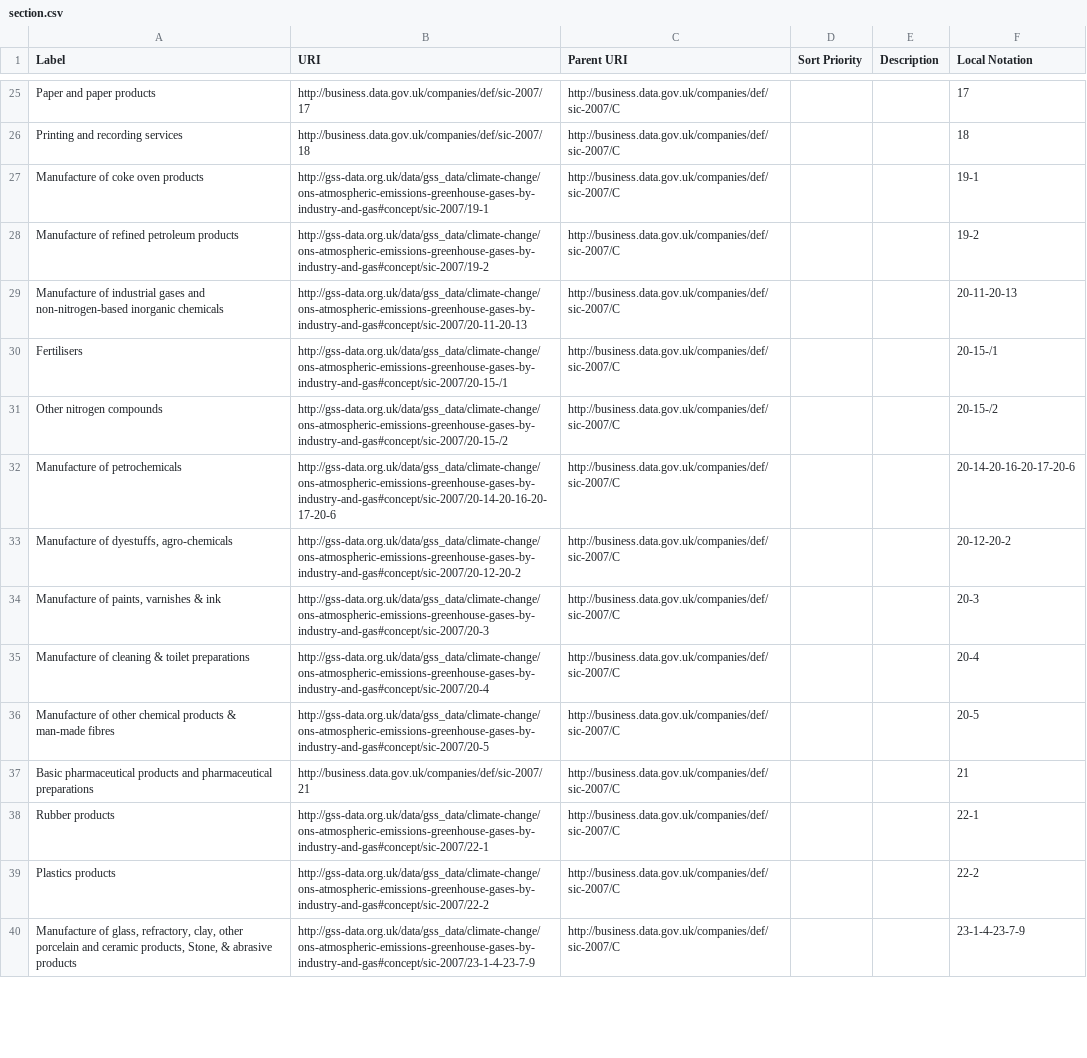
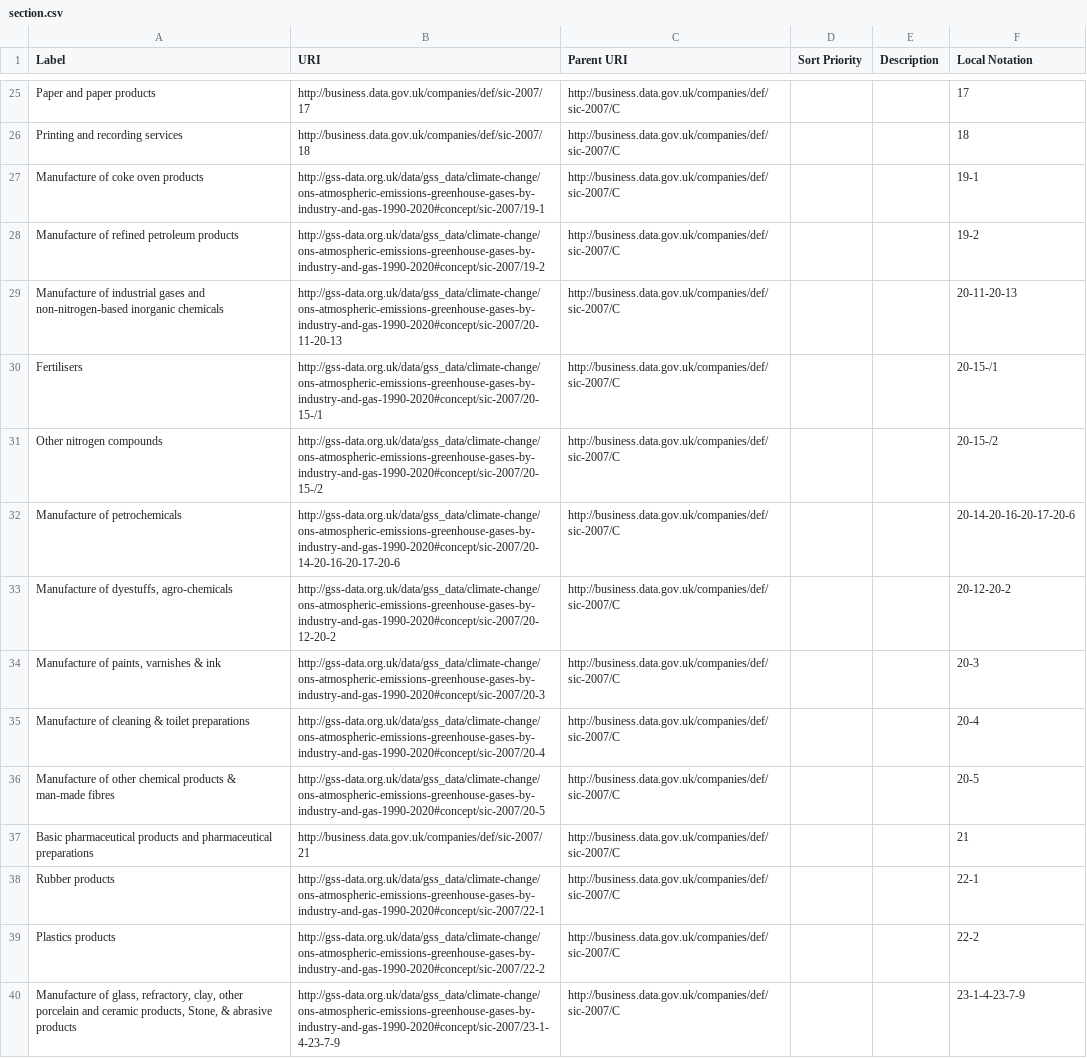
Before and after one commit to GSS-Cogs/family-climate-change, a CSV file: datasets/ONS-Atmospheric-emissions-greenhouse-gases-by-industry-and-gas-1990-2020/codelists/section.csv, drawn as a sheet; only a part is shown, gaps mark what is left out; the diff covers the shown part only; the diff names each change by its address in the sheet, - before the commit and + after, or states it on an @@ line.

Commit message:
changing to id

```diff
--- a/datasets/ONS-Atmospheric-emissions-greenhouse-gases-by-industry-and-gas-1990-2020/codelists/section.csv
+++ b/datasets/ONS-Atmospheric-emissions-greenhouse-gases-by-industry-and-gas-1990-2020/codelists/section.csv
-B27 (URI): http://gss-data.org.uk/data/gss_data/climate-change/ons-atmospheric-emissions-greenhouse-gases-by-industry-and-gas#concept/sic-2007/19-1
+B27 (URI): http://gss-data.org.uk/data/gss_data/climate-change/ons-atmospheric-emissions-greenhouse-gases-by-industry-and-gas-1990-2020#concept/sic-2007/19-1
-B28 (URI): http://gss-data.org.uk/data/gss_data/climate-change/ons-atmospheric-emissions-greenhouse-gases-by-industry-and-gas#concept/sic-2007/19-2
+B28 (URI): http://gss-data.org.uk/data/gss_data/climate-change/ons-atmospheric-emissions-greenhouse-gases-by-industry-and-gas-1990-2020#concept/sic-2007/19-2
-B29 (URI): http://gss-data.org.uk/data/gss_data/climate-change/ons-atmospheric-emissions-greenhouse-gases-by-industry-and-gas#concept/sic-2007/20-11-20-13
+B29 (URI): http://gss-data.org.uk/data/gss_data/climate-change/ons-atmospheric-emissions-greenhouse-gases-by-industry-and-gas-1990-2020#concept/sic-2007/20-11-20-13
-B30 (URI): http://gss-data.org.uk/data/gss_data/climate-change/ons-atmospheric-emissions-greenhouse-gases-by-industry-and-gas#concept/sic-2007/20-15-/1
+B30 (URI): http://gss-data.org.uk/data/gss_data/climate-change/ons-atmospheric-emissions-greenhouse-gases-by-industry-and-gas-1990-2020#concept/sic-2007/20-15-/1
-B31 (URI): http://gss-data.org.uk/data/gss_data/climate-change/ons-atmospheric-emissions-greenhouse-gases-by-industry-and-gas#concept/sic-2007/20-15-/2
+B31 (URI): http://gss-data.org.uk/data/gss_data/climate-change/ons-atmospheric-emissions-greenhouse-gases-by-industry-and-gas-1990-2020#concept/sic-2007/20-15-/2
-B32 (URI): http://gss-data.org.uk/data/gss_data/climate-change/ons-atmospheric-emissions-greenhouse-gases-by-industry-and-gas#concept/sic-2007/20-14-20-16-20-17-20-6
+B32 (URI): http://gss-data.org.uk/data/gss_data/climate-change/ons-atmospheric-emissions-greenhouse-gases-by-industry-and-gas-1990-2020#concept/sic-2007/20-14-20-16-20-17-20-6
-B33 (URI): http://gss-data.org.uk/data/gss_data/climate-change/ons-atmospheric-emissions-greenhouse-gases-by-industry-and-gas#concept/sic-2007/20-12-20-2
+B33 (URI): http://gss-data.org.uk/data/gss_data/climate-change/ons-atmospheric-emissions-greenhouse-gases-by-industry-and-gas-1990-2020#concept/sic-2007/20-12-20-2
-B34 (URI): http://gss-data.org.uk/data/gss_data/climate-change/ons-atmospheric-emissions-greenhouse-gases-by-industry-and-gas#concept/sic-2007/20-3
+B34 (URI): http://gss-data.org.uk/data/gss_data/climate-change/ons-atmospheric-emissions-greenhouse-gases-by-industry-and-gas-1990-2020#concept/sic-2007/20-3
-B35 (URI): http://gss-data.org.uk/data/gss_data/climate-change/ons-atmospheric-emissions-greenhouse-gases-by-industry-and-gas#concept/sic-2007/20-4
+B35 (URI): http://gss-data.org.uk/data/gss_data/climate-change/ons-atmospheric-emissions-greenhouse-gases-by-industry-and-gas-1990-2020#concept/sic-2007/20-4
-B36 (URI): http://gss-data.org.uk/data/gss_data/climate-change/ons-atmospheric-emissions-greenhouse-gases-by-industry-and-gas#concept/sic-2007/20-5
+B36 (URI): http://gss-data.org.uk/data/gss_data/climate-change/ons-atmospheric-emissions-greenhouse-gases-by-industry-and-gas-1990-2020#concept/sic-2007/20-5
-B38 (URI): http://gss-data.org.uk/data/gss_data/climate-change/ons-atmospheric-emissions-greenhouse-gases-by-industry-and-gas#concept/sic-2007/22-1
+B38 (URI): http://gss-data.org.uk/data/gss_data/climate-change/ons-atmospheric-emissions-greenhouse-gases-by-industry-and-gas-1990-2020#concept/sic-2007/22-1
-B39 (URI): http://gss-data.org.uk/data/gss_data/climate-change/ons-atmospheric-emissions-greenhouse-gases-by-industry-and-gas#concept/sic-2007/22-2
+B39 (URI): http://gss-data.org.uk/data/gss_data/climate-change/ons-atmospheric-emissions-greenhouse-gases-by-industry-and-gas-1990-2020#concept/sic-2007/22-2
-B40 (URI): http://gss-data.org.uk/data/gss_data/climate-change/ons-atmospheric-emissions-greenhouse-gases-by-industry-and-gas#concept/sic-2007/23-1-4-23-7-9
+B40 (URI): http://gss-data.org.uk/data/gss_data/climate-change/ons-atmospheric-emissions-greenhouse-gases-by-industry-and-gas-1990-2020#concept/sic-2007/23-1-4-23-7-9
```
Also changed, not shown: 54 edited cells elsewhere in this file.
